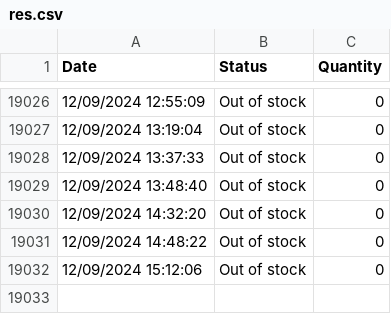
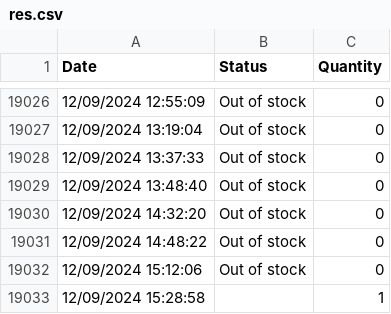
Before and after one commit to danielshamsudin/tng_nfc_scrape, a CSV file: res.csv, drawn as a sheet; only a part is shown, gaps mark what is left out.

```diff
--- a/res.csv
+++ b/res.csv
@@ -19032 +19032,2 @@ Date,Status,Quantity
 12/09/2024 15:12:06,Out of stock,0
+12/09/2024 15:28:58,,1
```
